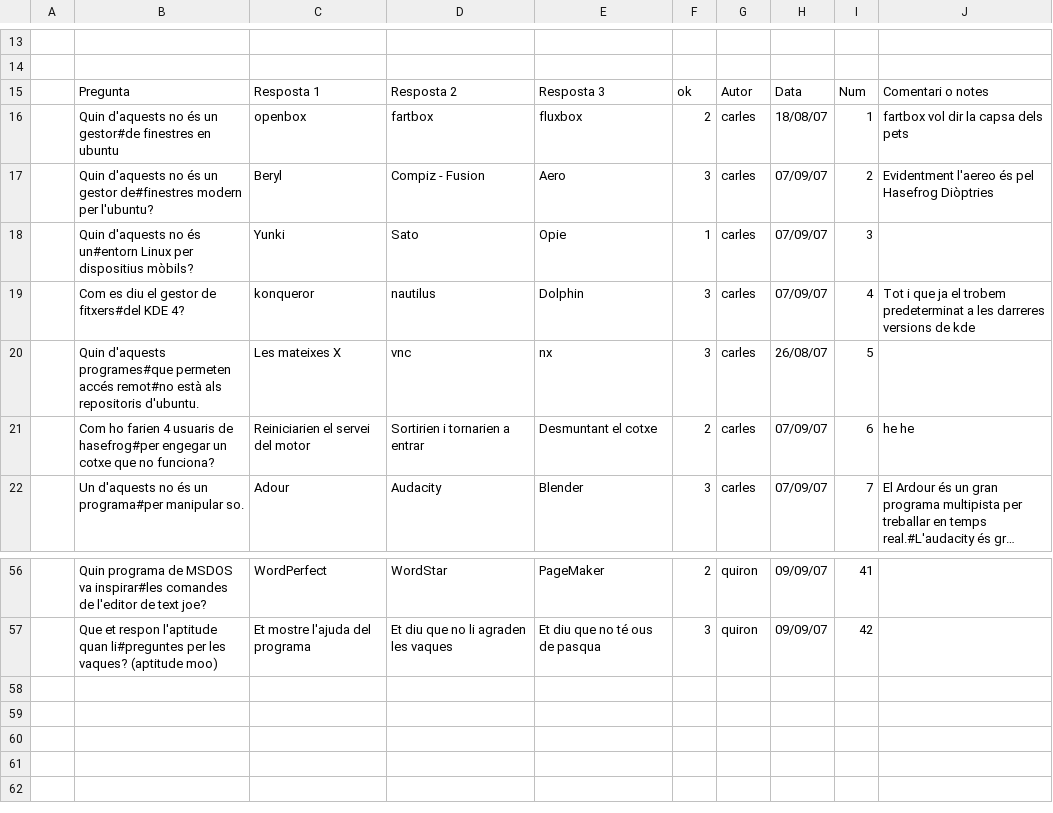
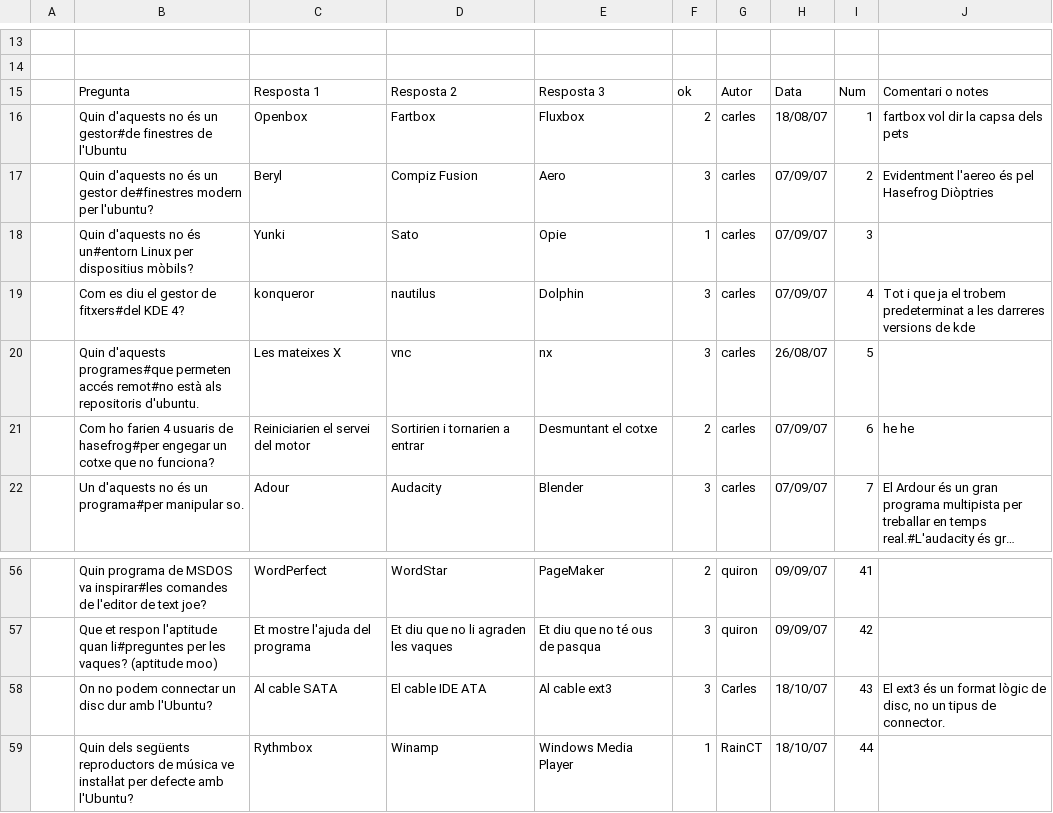
Before and after one commit to freevial/freevial, a CSV file: questions_db/preguntes_ca06.csv, drawn as a sheet; only a part is shown, gaps mark what is left out; long unchanged cells end in ….

```diff
--- a/questions_db/preguntes_ca06.csv
+++ b/questions_db/preguntes_ca06.csv
@@ -15,4 +15,4 @@
 ,"Pregunta","Resposta 1 ","Resposta 2","Resposta 3","ok","Autor ","Data","Num","Comentari o notes"
-,"Quin d'aquests no és un gestor#de finestres en ubuntu","openbox","fartbox","fluxbox",2,"carles",18/08/07,1,"fartbox vol dir la capsa dels pets"
-,"Quin d'aquests no és un gestor de#finestres modern per l'ubuntu?","Beryl","Compiz - Fusion","Aero",3,"carles",07/09/07,2,"Evidentment l'aereo és pel Hasefrog Diòptries"
+,"Quin d'aquests no és un gestor#de finestres de l'Ubuntu","Openbox","Fartbox","Fluxbox",2,"carles",18/08/07,1,"fartbox vol dir la capsa dels pets"
+,"Quin d'aquests no és un gestor de#finestres modern per l'ubuntu?","Beryl","Compiz Fusion","Aero",3,"carles",07/09/07,2,"Evidentment l'aereo és pel Hasefrog Diòptries"
 ,"Quin d'aquests no és un#entorn Linux per dispositius mòbils?","Yunki","Sato","Opie",1,"carles",07/09/07,3,
@@ -57 +57,3 @@
 ,"Que et respon l'aptitude quan li#preguntes per les vaques? (aptitude moo)","Et mostre l'ajuda del programa","Et diu que no li agraden les vaques","Et diu que no té ous de pasqua",3,"quiron",09/09/07,42,
+,"On no podem connectar un disc dur amb l'Ubuntu?","Al cable SATA","El cable IDE ATA","Al cable ext3",3,"Carles",18/10/07,43,"El ext3 és un format lògic de disc, no un tipus de connector."
+,"Quin dels següents reproductors de música ve instaŀlat per defecte amb l'Ubuntu?","Rythmbox","Winamp","Windows Media Player",1,"RainCT",18/10/07,44
```
Also changed, not shown: questions_db/preguntes_ca01.csv, questions_db/preguntes_ca02.csv, 3 other files.
